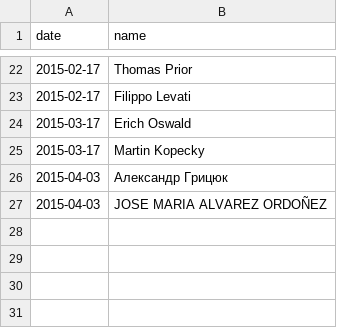
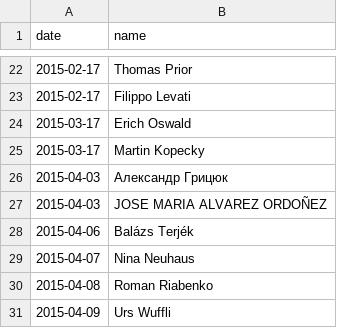
Before and after one commit to moneymanagerex/sponsors, a CSV file: 2015.csv, drawn as a sheet; only a part is shown, gaps mark what is left out; the diff names each change by its address in the sheet, - before the commit and + after, or states it on an @@ line.

Commit message:
Update 2015.csv

```diff
--- a/2015.csv
+++ b/2015.csv
+row 28: 2015-04-06 | Balázs Terjék
+row 29: 2015-04-07 | Nina Neuhaus
+row 30: 2015-04-08 | Roman Riabenko
+row 31: 2015-04-09 | Urs Wuffli
```
